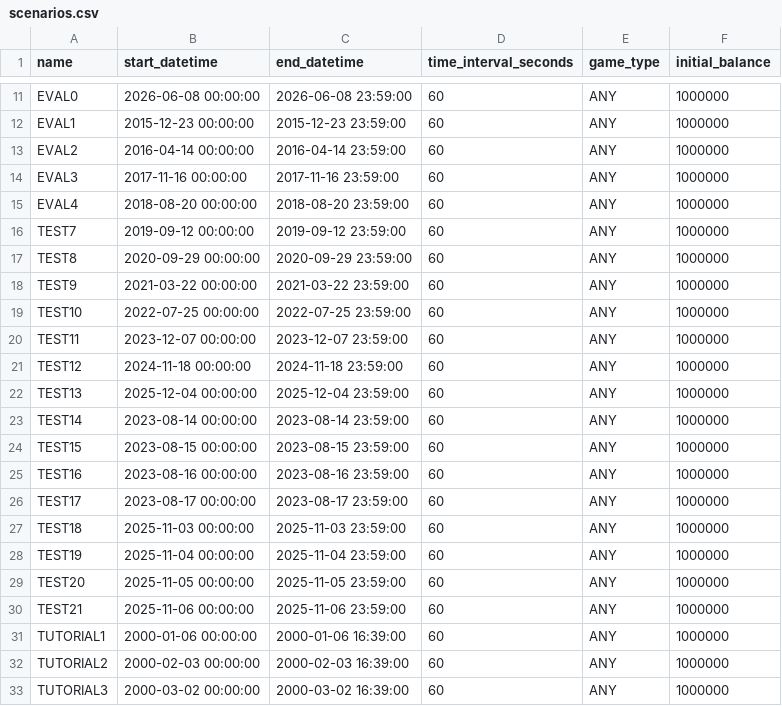
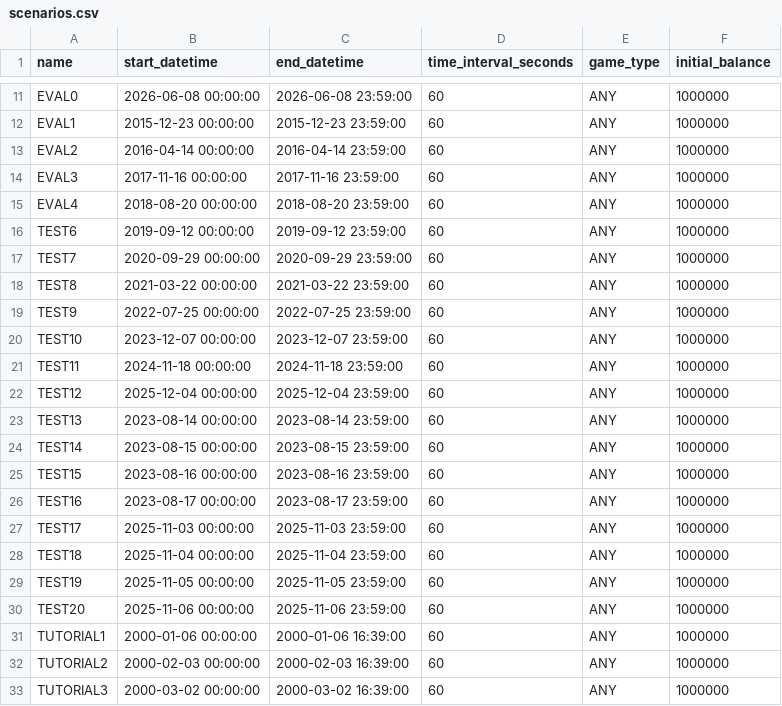
Before and after one commit to hisyatokaku/fx-trading-simulator-api, a CSV file: data/scenarios.csv, drawn as a sheet; only a part is shown, gaps mark what is left out; the diff covers the shown part only.

```diff
--- a/data/scenarios.csv
+++ b/data/scenarios.csv
@@ -15,17 +15,17 @@ EVAL3,2017-11-16 00:00:00,2017-11-16 23:59:00,60,ANY,1000000
 EVAL4,2018-08-20 00:00:00,2018-08-20 23:59:00,60,ANY,1000000
-TEST7,2019-09-12 00:00:00,2019-09-12 23:59:00,60,ANY,1000000
-TEST8,2020-09-29 00:00:00,2020-09-29 23:59:00,60,ANY,1000000
-TEST9,2021-03-22 00:00:00,2021-03-22 23:59:00,60,ANY,1000000
-TEST10,2022-07-25 00:00:00,2022-07-25 23:59:00,60,ANY,1000000
-TEST11,2023-12-07 00:00:00,2023-12-07 23:59:00,60,ANY,1000000
-TEST12,2024-11-18 00:00:00,2024-11-18 23:59:00,60,ANY,1000000
-TEST13,2025-12-04 00:00:00,2025-12-04 23:59:00,60,ANY,1000000
-TEST14,2023-08-14 00:00:00,2023-08-14 23:59:00,60,ANY,1000000
-TEST15,2023-08-15 00:00:00,2023-08-15 23:59:00,60,ANY,1000000
-TEST16,2023-08-16 00:00:00,2023-08-16 23:59:00,60,ANY,1000000
-TEST17,2023-08-17 00:00:00,2023-08-17 23:59:00,60,ANY,1000000
-TEST18,2025-11-03 00:00:00,2025-11-03 23:59:00,60,ANY,1000000
-TEST19,2025-11-04 00:00:00,2025-11-04 23:59:00,60,ANY,1000000
-TEST20,2025-11-05 00:00:00,2025-11-05 23:59:00,60,ANY,1000000
-TEST21,2025-11-06 00:00:00,2025-11-06 23:59:00,60,ANY,1000000
+TEST6,2019-09-12 00:00:00,2019-09-12 23:59:00,60,ANY,1000000
+TEST7,2020-09-29 00:00:00,2020-09-29 23:59:00,60,ANY,1000000
+TEST8,2021-03-22 00:00:00,2021-03-22 23:59:00,60,ANY,1000000
+TEST9,2022-07-25 00:00:00,2022-07-25 23:59:00,60,ANY,1000000
+TEST10,2023-12-07 00:00:00,2023-12-07 23:59:00,60,ANY,1000000
+TEST11,2024-11-18 00:00:00,2024-11-18 23:59:00,60,ANY,1000000
+TEST12,2025-12-04 00:00:00,2025-12-04 23:59:00,60,ANY,1000000
+TEST13,2023-08-14 00:00:00,2023-08-14 23:59:00,60,ANY,1000000
+TEST14,2023-08-15 00:00:00,2023-08-15 23:59:00,60,ANY,1000000
+TEST15,2023-08-16 00:00:00,2023-08-16 23:59:00,60,ANY,1000000
+TEST16,2023-08-17 00:00:00,2023-08-17 23:59:00,60,ANY,1000000
+TEST17,2025-11-03 00:00:00,2025-11-03 23:59:00,60,ANY,1000000
+TEST18,2025-11-04 00:00:00,2025-11-04 23:59:00,60,ANY,1000000
+TEST19,2025-11-05 00:00:00,2025-11-05 23:59:00,60,ANY,1000000
+TEST20,2025-11-06 00:00:00,2025-11-06 23:59:00,60,ANY,1000000
 TUTORIAL1,2000-01-06 00:00:00,2000-01-06 16:39:00,60,ANY,1000000
```
Also changed, not shown: 1 added row, 1 removed row and 2 edited cells elsewhere in this file, 1 other file.
